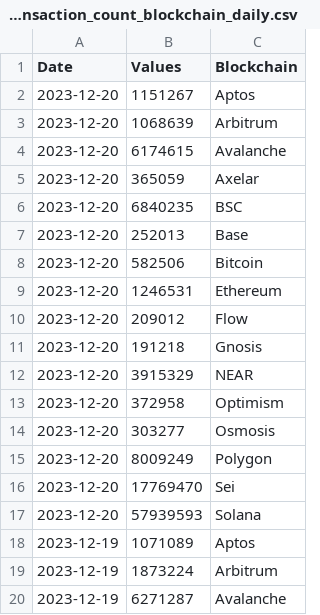
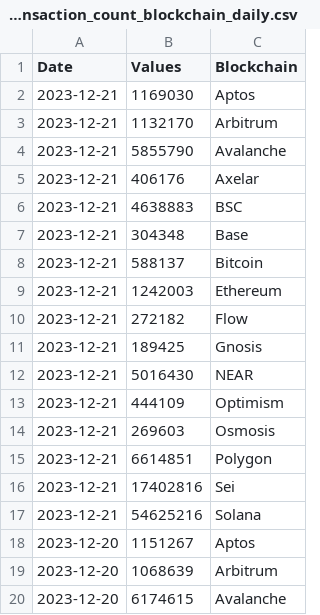
Before and after one commit to alitaslimi/outlier, a CSV file: data/transactions_transaction_count_blockchain_daily.csv, drawn as a sheet; only a part is shown; the shorter side is filled out with more unchanged rows; the diff names each change by its address in the sheet, - before the commit and + after, or states it on an @@ line.

```diff
--- a/data/transactions_transaction_count_blockchain_daily.csv
+++ b/data/transactions_transaction_count_blockchain_daily.csv
+row 2: 2023-12-21 | 1169030 | Aptos
+row 3: 2023-12-21 | 1132170 | Arbitrum
+row 4: 2023-12-21 | 5855790 | Avalanche
+row 5: 2023-12-21 | 406176 | Axelar
+row 6: 2023-12-21 | 4638883 | BSC
+row 7: 2023-12-21 | 304348 | Base
+row 8: 2023-12-21 | 588137 | Bitcoin
+row 9: 2023-12-21 | 1242003 | Ethereum
+row 10: 2023-12-21 | 272182 | Flow
+row 11: 2023-12-21 | 189425 | Gnosis
+row 12: 2023-12-21 | 5016430 | NEAR
+row 13: 2023-12-21 | 444109 | Optimism
+row 14: 2023-12-21 | 269603 | Osmosis
+row 15: 2023-12-21 | 6614851 | Polygon
+row 16: 2023-12-21 | 17402816 | Sei
+row 17: 2023-12-21 | 54625216 | Solana
```
Also changed, not shown: data/addresses_active_users_blockchain_daily.csv, data/charts.csv, 3 other files.
